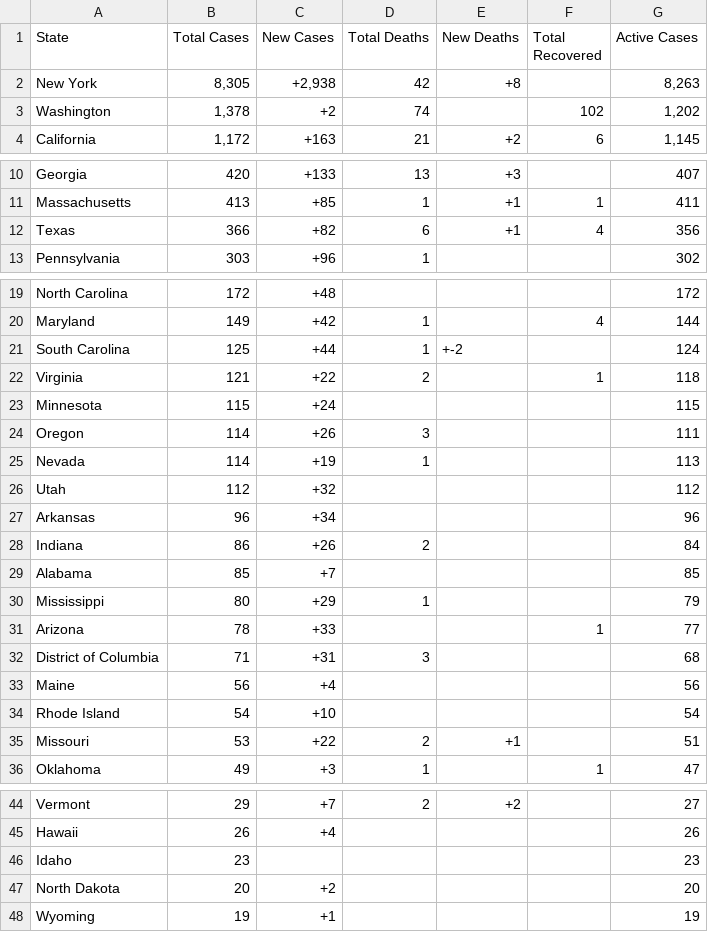
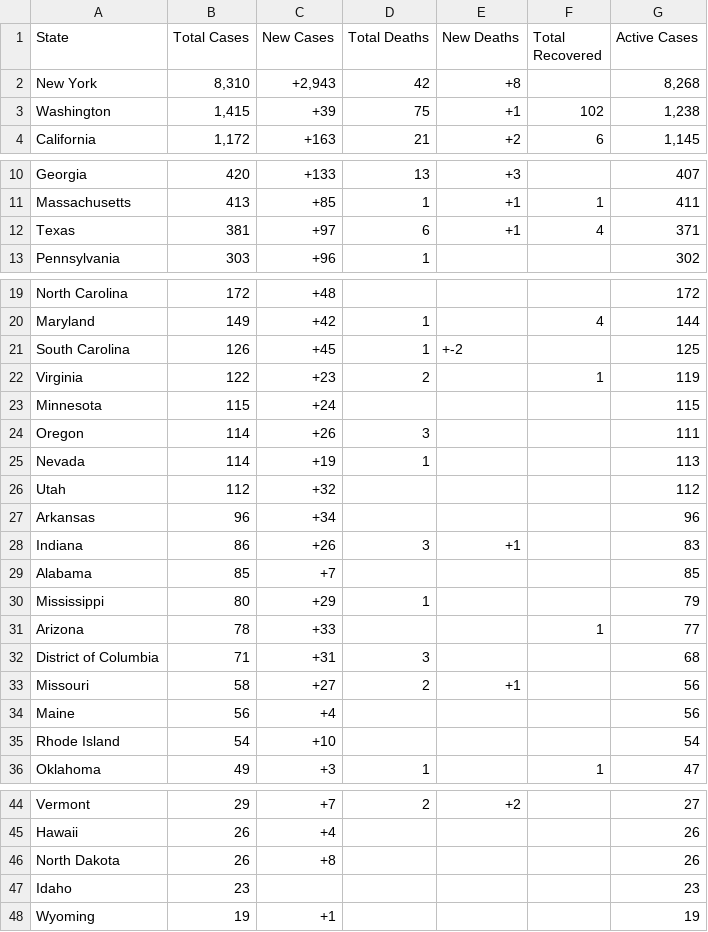
Before and after one commit to WeatherEric/covid19, a CSV file: latestdata/cudas_usstates_latest.csv, drawn as a sheet; only a part is shown, gaps mark what is left out.

Commit message:
20200320 22:00:01Z Upload

```diff
--- a/latestdata/cudas_usstates_latest.csv
+++ b/latestdata/cudas_usstates_latest.csv
@@ -1,4 +1,4 @@
 State,Total Cases,New Cases,Total Deaths,New Deaths,Total Recovered,Active Cases
-New York,"8,305","+2,938",42,+8,,"8,263"
-Washington,"1,378",+2,74,,102,"1,202"
+New York,"8,310","+2,943",42,+8,,"8,268"
+Washington,"1,415",+39,75,+1,102,"1,238"
 California,"1,172",+163,21,+2,6,"1,145"
@@ -11,3 +11,3 @@ Georgia,420,+133,13,+3,,407
 Massachusetts,413,+85,1,+1,1,411
-Texas,366,+82,6,+1,4,356
+Texas,381,+97,6,+1,4,371
 Pennsylvania,303,+96,1,,,302
@@ -20,4 +20,4 @@ North Carolina,172,+48,,,,172
 Maryland,149,+42,1,,4,144
-South Carolina,125,+44,1,+-2,,124
-Virginia,121,+22,2,,1,118
+South Carolina,126,+45,1,+-2,,125
+Virginia,122,+23,2,,1,119
 Minnesota,115,+24,,,,115
@@ -27,3 +27,3 @@ Utah,112,+32,,,,112
 Arkansas,96,+34,,,,96
-Indiana,86,+26,2,,,84
+Indiana,86,+26,3,+1,,83
 Alabama,85,+7,,,,85
@@ -32,5 +32,5 @@ Arizona,78,+33,,,1,77
 District of Columbia,71,+31,3,,,68
+Missouri,58,+27,2,+1,,56
 Maine,56,+4,,,,56
 Rhode Island,54,+10,,,,54
-Missouri,53,+22,2,+1,,51
 Oklahoma,49,+3,1,,1,47
@@ -45,4 +45,4 @@ Vermont,29,+7,2,+2,,27
 Hawaii,26,+4,,,,26
+North Dakota,26,+8,,,,26
 Idaho,23,,,,,23
-North Dakota,20,+2,,,,20
 Wyoming,19,+1,,,,19
```
